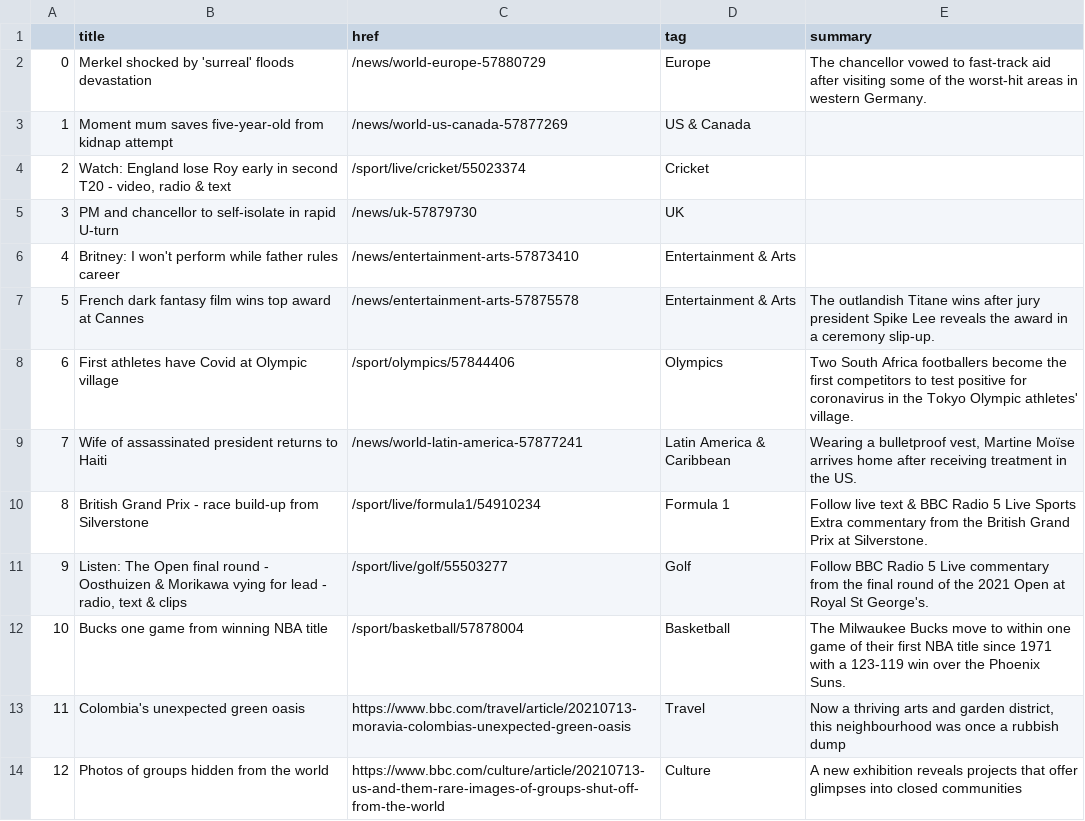
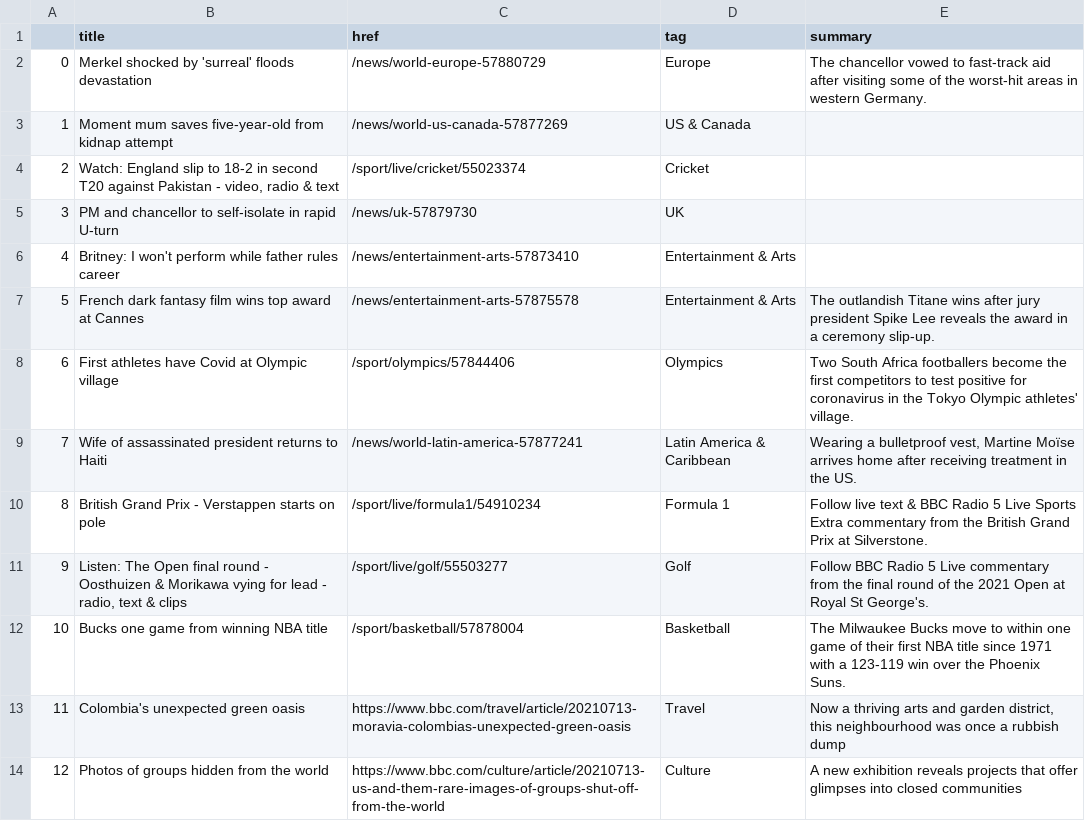
Before and after one commit to bronna/auto-scraper, a CSV file: bbc-headlines.csv, drawn as a sheet; only a part is shown.

```diff
--- a/bbc-headlines.csv
+++ b/bbc-headlines.csv
@@ -3,3 +3,3 @@
 1,Moment mum saves five-year-old from kidnap attempt,/news/world-us-canada-57877269,US & Canada,
-2,"Watch: England lose Roy early in second T20 - video, radio & text",/sport/live/cricket/55023374,Cricket,
+2,"Watch: England slip to 18-2 in second T20 against Pakistan - video, radio & text",/sport/live/cricket/55023374,Cricket,
 3,PM and chancellor to self-isolate in rapid U-turn,/news/uk-57879730,UK,
@@ -9,3 +9,3 @@
 7,Wife of assassinated president returns to Haiti,/news/world-latin-america-57877241,Latin America & Caribbean,"Wearing a bulletproof vest, Martine Moïse arrives home after receiving treatment in the US."
-8,British Grand Prix - race build-up from Silverstone,/sport/live/formula1/54910234,Formula 1,Follow live text & BBC Radio 5 Live Sports Extra commentary from the British Grand Prix at Silverstone.
+8,British Grand Prix - Verstappen starts on pole,/sport/live/formula1/54910234,Formula 1,Follow live text & BBC Radio 5 Live Sports Extra commentary from the British Grand Prix at Silverstone.
 9,"Listen: The Open final round - Oosthuizen & Morikawa vying for lead - radio, text & clips",/sport/live/golf/55503277,Golf,Follow BBC Radio 5 Live commentary from the final round of the 2021 Open at Royal St George's.
```
